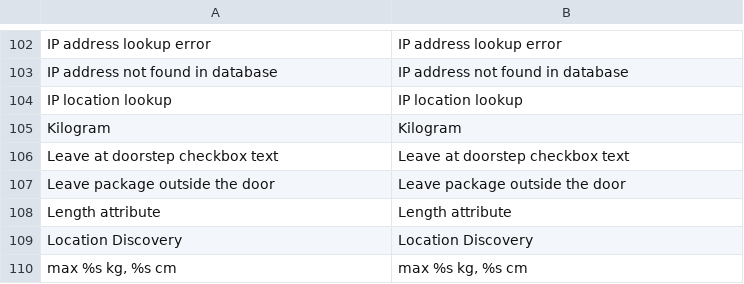
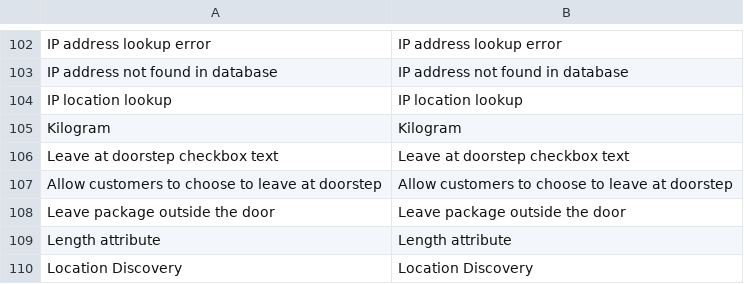
Before and after one commit to PorterAS/magento-plugin-v1, a CSV file: app/locale/en_US/Convert_Porterbuddy.csv, drawn as a sheet; only a part is shown, gaps mark what is left out; the shorter side is filled out with more unchanged rows.

```diff
--- a/app/locale/en_US/Convert_Porterbuddy.csv
+++ b/app/locale/en_US/Convert_Porterbuddy.csv
@@ -106,2 +106,3 @@
 "Leave at doorstep checkbox text","Leave at doorstep checkbox text"
+"Allow customers to choose to leave at doorstep","Allow customers to choose to leave at doorstep"
 "Leave package outside the door","Leave package outside the door"
```
Also changed, not shown: app/locale/nb_NO/Convert_Porterbuddy.csv, 1 other file.
